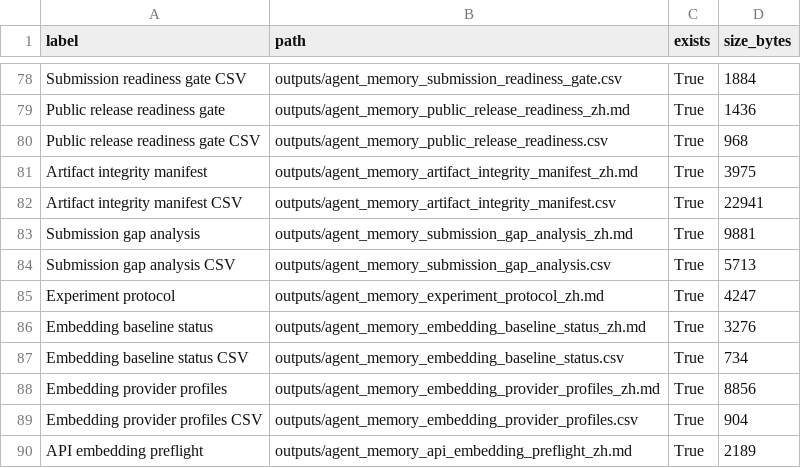
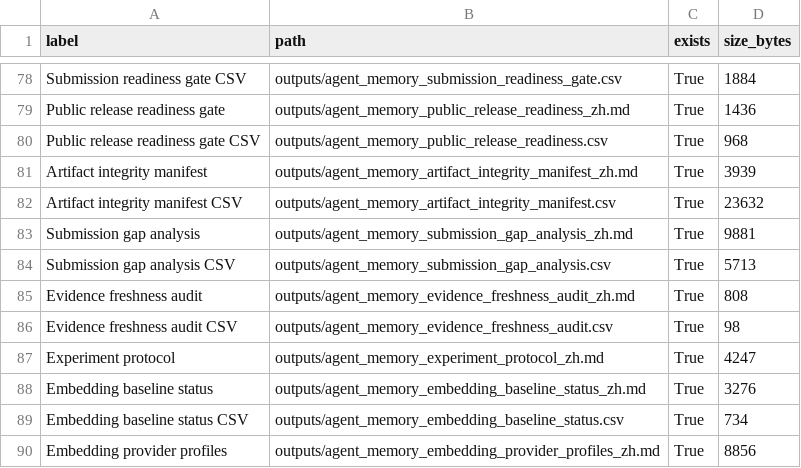
Before and after one commit to bai9yu/agent-memory-experiment, a CSV file: outputs/agent_memory_reproducibility_artifacts.csv, drawn as a sheet; only a part is shown, gaps mark what is left out; the shorter side is filled out with more unchanged rows.

```diff
--- a/outputs/agent_memory_reproducibility_artifacts.csv
+++ b/outputs/agent_memory_reproducibility_artifacts.csv
@@ -80,6 +80,8 @@ Public release readiness gate,outputs/agent_memory_public_release_readiness_zh.m
 Public release readiness gate CSV,outputs/agent_memory_public_release_readiness.csv,True,968
-Artifact integrity manifest,outputs/agent_memory_artifact_integrity_manifest_zh.md,True,3975
-Artifact integrity manifest CSV,outputs/agent_memory_artifact_integrity_manifest.csv,True,22941
+Artifact integrity manifest,outputs/agent_memory_artifact_integrity_manifest_zh.md,True,3939
+Artifact integrity manifest CSV,outputs/agent_memory_artifact_integrity_manifest.csv,True,23632
 Submission gap analysis,outputs/agent_memory_submission_gap_analysis_zh.md,True,9881
 Submission gap analysis CSV,outputs/agent_memory_submission_gap_analysis.csv,True,5713
+Evidence freshness audit,outputs/agent_memory_evidence_freshness_audit_zh.md,True,808
+Evidence freshness audit CSV,outputs/agent_memory_evidence_freshness_audit.csv,True,98
 Experiment protocol,outputs/agent_memory_experiment_protocol_zh.md,True,4247
```
Also changed, not shown: outputs/agent_memory_artifact_integrity_manifest.csv, outputs/agent_memory_paper_evidence_matrix.csv, 15 other files.
